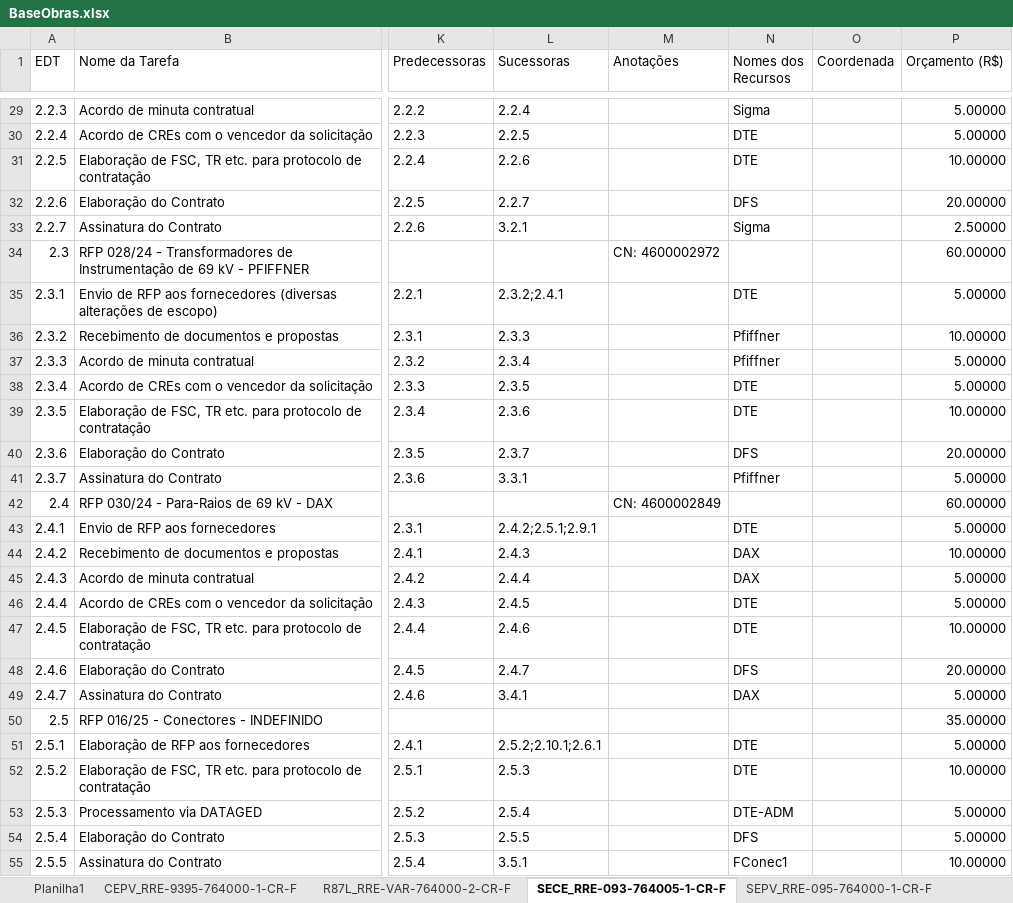
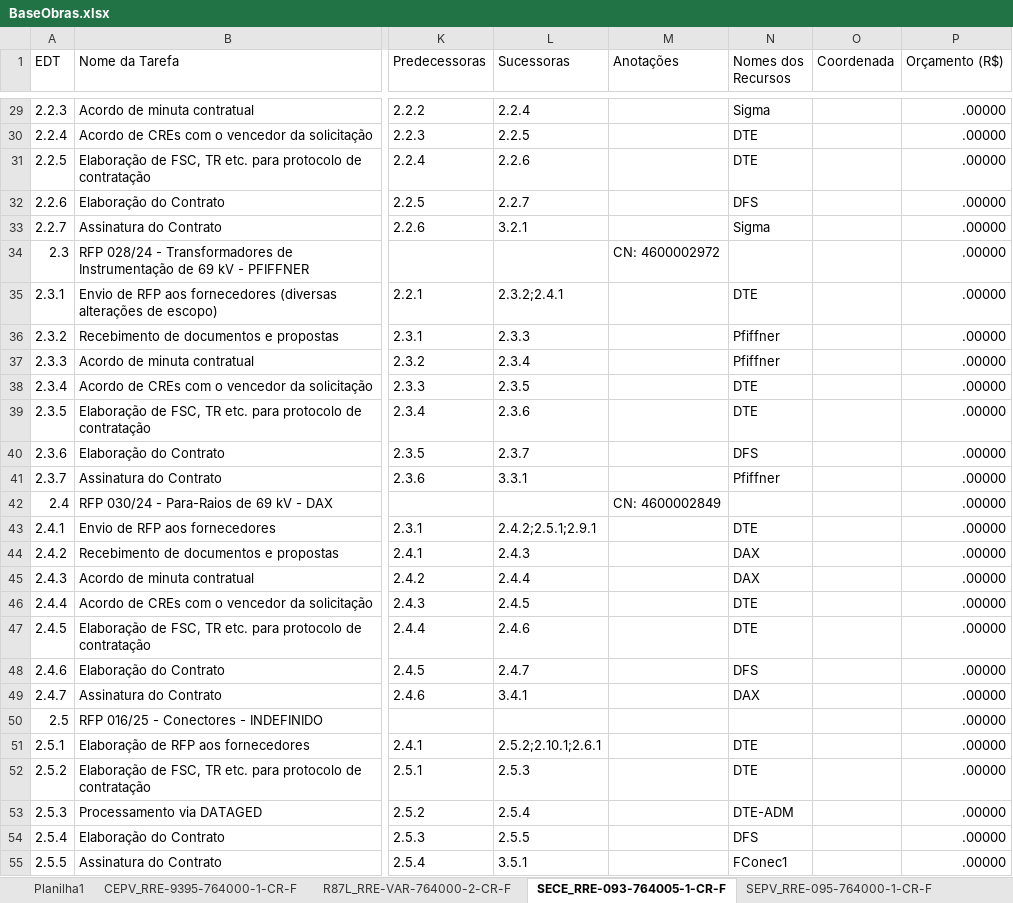
Before and after one commit to mayzanvin/maycon-dash-dev, an Excel workbook: public/BaseObras.xlsx, sheet SECE_RRE-093-764005-1-CR-F, drawn as a sheet; only a part is shown, gaps mark what is left out; values as stored, in another font and other column widths than the file's, no borders; the diff covers the shown part only; the diff names each change by its address in the sheet, - before the commit and + after, or states it on an @@ line.

```diff
--- a/public/BaseObras.xlsx (sheet SECE_RRE-093-764005-1-CR-F)
+++ b/public/BaseObras.xlsx (sheet SECE_RRE-093-764005-1-CR-F)
-P29:P30 (Orçamento (R$)): 5.00000
+P29:P30 (Orçamento (R$)): .00000
-P31 (Orçamento (R$)): 10.00000
+P31 (Orçamento (R$)): .00000
-P32 (Orçamento (R$)): 20.00000
+P32 (Orçamento (R$)): .00000
-P33 (Orçamento (R$)): 2.50000
+P33 (Orçamento (R$)): .00000
-P34 (Orçamento (R$)): 60.00000
+P34 (Orçamento (R$)): .00000
-P35 (Orçamento (R$)): 5.00000
+P35 (Orçamento (R$)): .00000
-P36 (Orçamento (R$)): 10.00000
+P36 (Orçamento (R$)): .00000
-P37:P38 (Orçamento (R$)): 5.00000
+P37:P38 (Orçamento (R$)): .00000
-P39 (Orçamento (R$)): 10.00000
+P39 (Orçamento (R$)): .00000
-P40 (Orçamento (R$)): 20.00000
+P40 (Orçamento (R$)): .00000
-P41 (Orçamento (R$)): 5.00000
+P41 (Orçamento (R$)): .00000
-P42 (Orçamento (R$)): 60.00000
+P42 (Orçamento (R$)): .00000
-P43 (Orçamento (R$)): 5.00000
+P43 (Orçamento (R$)): .00000
-P44 (Orçamento (R$)): 10.00000
+P44 (Orçamento (R$)): .00000
-P45:P46 (Orçamento (R$)): 5.00000
+P45:P46 (Orçamento (R$)): .00000
-P47 (Orçamento (R$)): 10.00000
+P47 (Orçamento (R$)): .00000
-P48 (Orçamento (R$)): 20.00000
+P48 (Orçamento (R$)): .00000
-P49 (Orçamento (R$)): 5.00000
+P49 (Orçamento (R$)): .00000
-P50 (Orçamento (R$)): 35.00000
+P50 (Orçamento (R$)): .00000
-P51 (Orçamento (R$)): 5.00000
+P51 (Orçamento (R$)): .00000
-P52 (Orçamento (R$)): 10.00000
+P52 (Orçamento (R$)): .00000
-P53:P54 (Orçamento (R$)): 5.00000
+P53:P54 (Orçamento (R$)): .00000
-P55 (Orçamento (R$)): 10.00000
+P55 (Orçamento (R$)): .00000
```
Also changed, not shown: 120 edited cells elsewhere in this sheet, sheet SESC_RRE-098-764000-3-CR-F, sheet SESC_RRE-098-764000-3-CR-E, sheet SERN_RRE-105-764000-1-CR-F, sheet SEPV_RRE-095-764000-1-CR-F, sheet R87L_RRE-VAR-764000-2-CR-F, sheet CEPV_RRE-9395-764000-1-CR-F, public/BaseInvestimento2025.xlsx, 7 other files.
